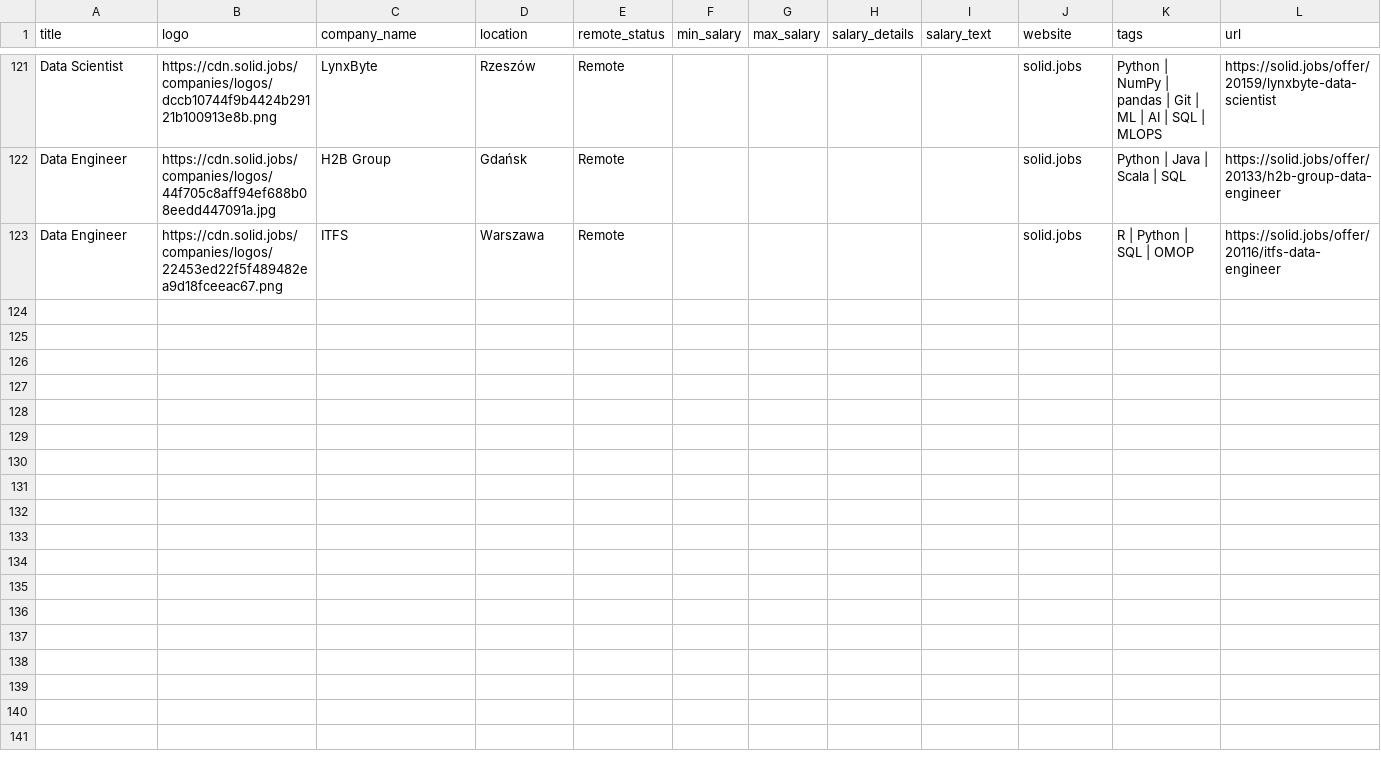
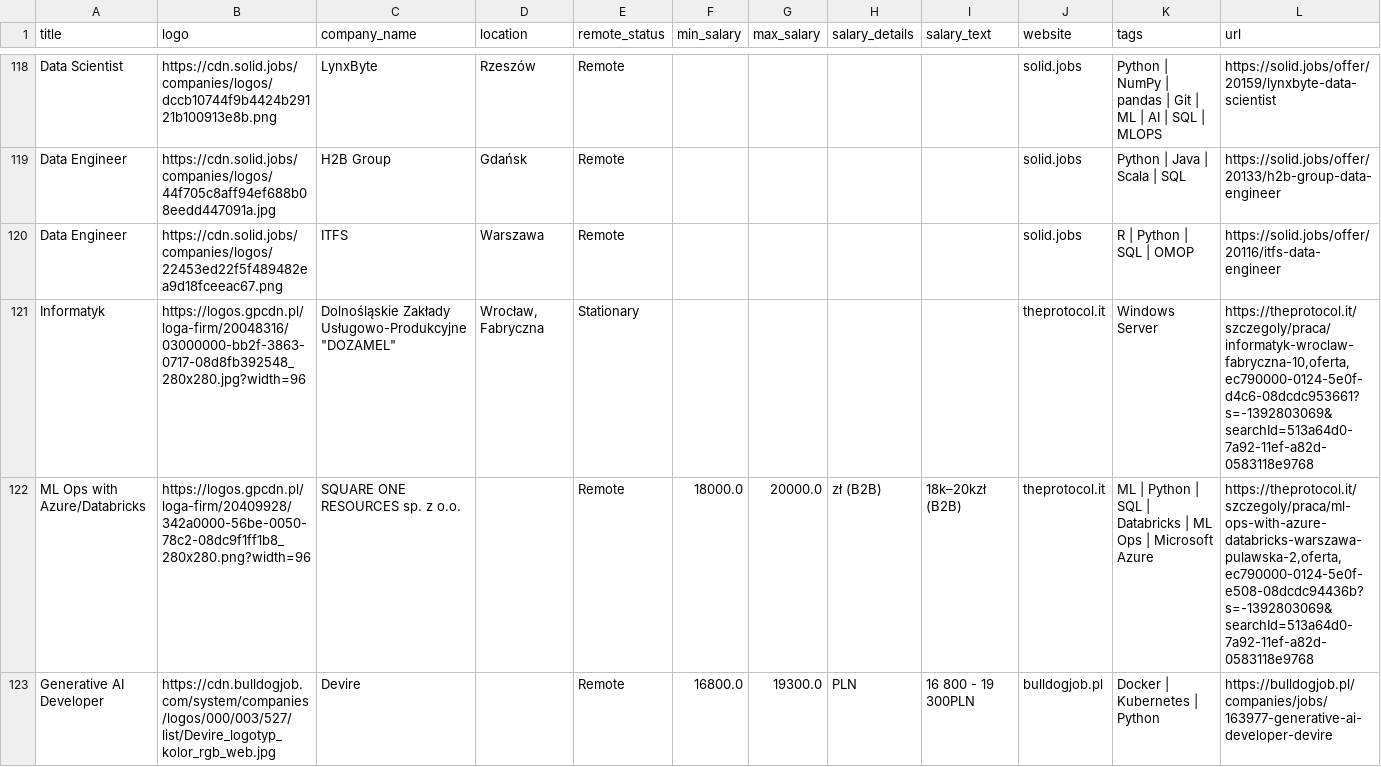
Before and after one commit to Ne0bliviscaris/Job-Search-Tool, a CSV file: modules/sites/synced_records.csv, drawn as a sheet; only a part is shown, gaps mark what is left out; rows hold the shown columns only; the diff covers the shown part only; the diff names each change by its address in the sheet, - before the commit and + after, or states it on an @@ line.

```diff
--- a/modules/sites/synced_records.csv
+++ b/modules/sites/synced_records.csv
+row 121: Informatyk | https://logos.gpcdn.pl/loga-firm/20048316/03000000-bb2f-3863-0717-08d8fb392548_280x280.jpg?width=96 | Dolnośląskie Zakłady Usługowo-Produkcyjne "DOZAMEL" | Wrocław, Fabryczna | Stationary |  |  |  |  | theprotocol.it | Windows Server | https://theprotocol.it/szczegoly/praca/informatyk-wroclaw-fabryczna-10,oferta,ec790000-0124-5e0f-d4c6-08dcdc953661?s=-1392803069&searchId=513a64d0-7a92-11ef-a82d-0583118e9768
+row 122: ML Ops with Azure/Databricks | https://logos.gpcdn.pl/loga-firm/20409928/342a0000-56be-0050-78c2-08dc9f1ff1b8_280x280.png?width=96 | SQUARE ONE RESOURCES sp. z o.o. |  | Remote | 18000.0 | 20000.0 | zł (B2B) | 18k–20kzł (B2B) | theprotocol.it | ML | Python | SQL | Databricks | ML Ops | Microsoft Azure | https://theprotocol.it/szczegoly/praca/ml-ops-with-azure-databricks-warszawa-pulawska-2,oferta,ec790000-0124-5e0f-e508-08dcdc94436b?s=-1392803069&searchId=513a64d0-7a92-11ef-a82d-0583118e9768
+row 123: Generative AI Developer | https://cdn.bulldogjob.com/system/companies/logos/000/003/527/list/Devire_logotyp_kolor_rgb_web.jpg | Devire |  | Remote | 16800.0 | 19300.0 | PLN | 16 800 - 19 300PLN | bulldogjob.pl | Docker | Kubernetes | Python | https://bulldogjob.pl/companies/jobs/163977-generative-ai-developer-devire
```
Also changed, not shown: 2 added rows and 3 removed rows elsewhere in this file, modules/sites/archived_records.csv, modules/sites/records.csv, 6 other files.
